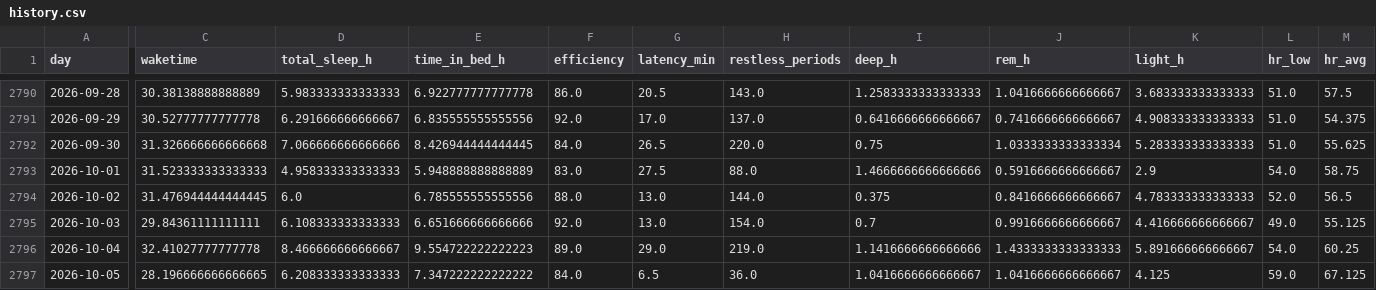
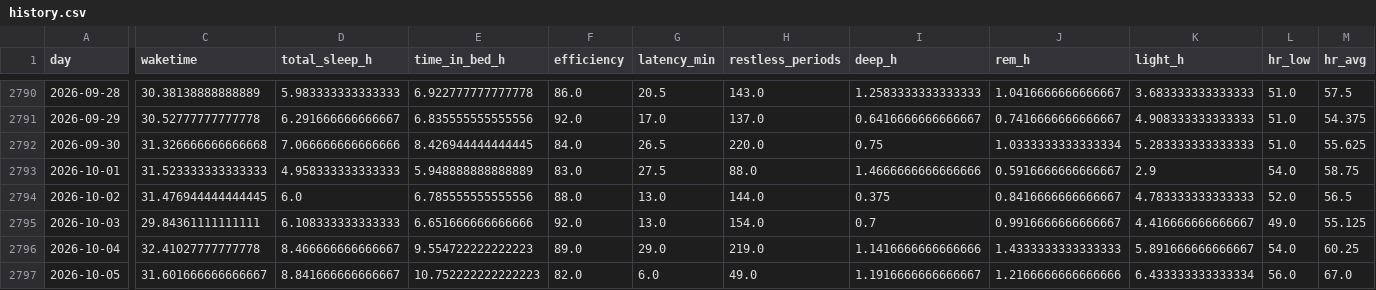
Before and after one commit to petedilworth/health-tracker, a CSV file: data/history.csv, drawn as a sheet; only a part is shown, gaps mark what is left out; the diff covers the shown part only; the diff names each change by its address in the sheet, - before the commit and + after, or states it on an @@ line.

```diff
--- a/data/history.csv
+++ b/data/history.csv
-C2797 (waketime): 28.196666666666665
+C2797 (waketime): 31.601666666666667
-D2797 (total_sleep_h): 6.208333333333333
+D2797 (total_sleep_h): 8.841666666666667
-E2797 (time_in_bed_h): 7.347222222222222
+E2797 (time_in_bed_h): 10.752222222222223
-F2797 (efficiency): 84.0
+F2797 (efficiency): 82.0
-G2797 (latency_min): 6.5
+G2797 (latency_min): 6.0
-H2797 (restless_periods): 36.0
+H2797 (restless_periods): 49.0
-I2797 (deep_h): 1.0416666666666667
+I2797 (deep_h): 1.1916666666666667
-J2797 (rem_h): 1.0416666666666667
+J2797 (rem_h): 1.2166666666666666
-K2797 (light_h): 4.125
+K2797 (light_h): 6.433333333333334
-L2797 (hr_low): 59.0
+L2797 (hr_low): 56.0
-M2797 (hr_avg): 67.125
+M2797 (hr_avg): 67.0
```
Also changed, not shown: 7 edited cells elsewhere in this file, 27 other files.
